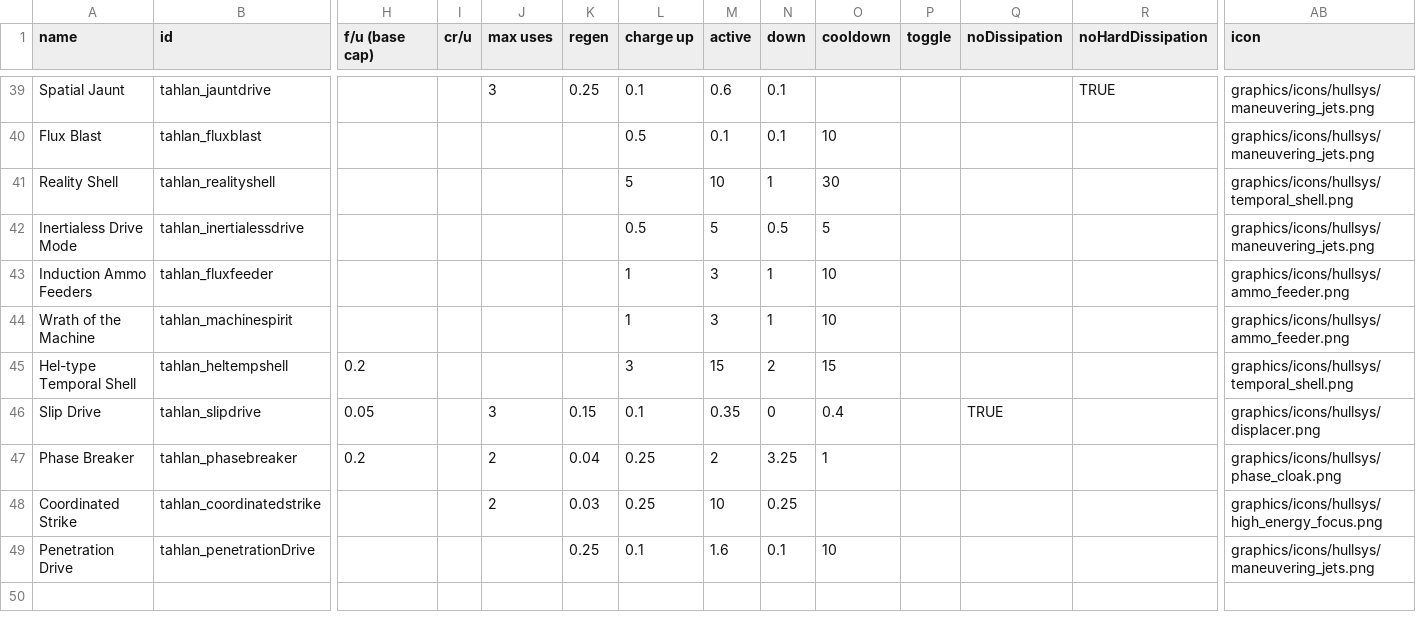
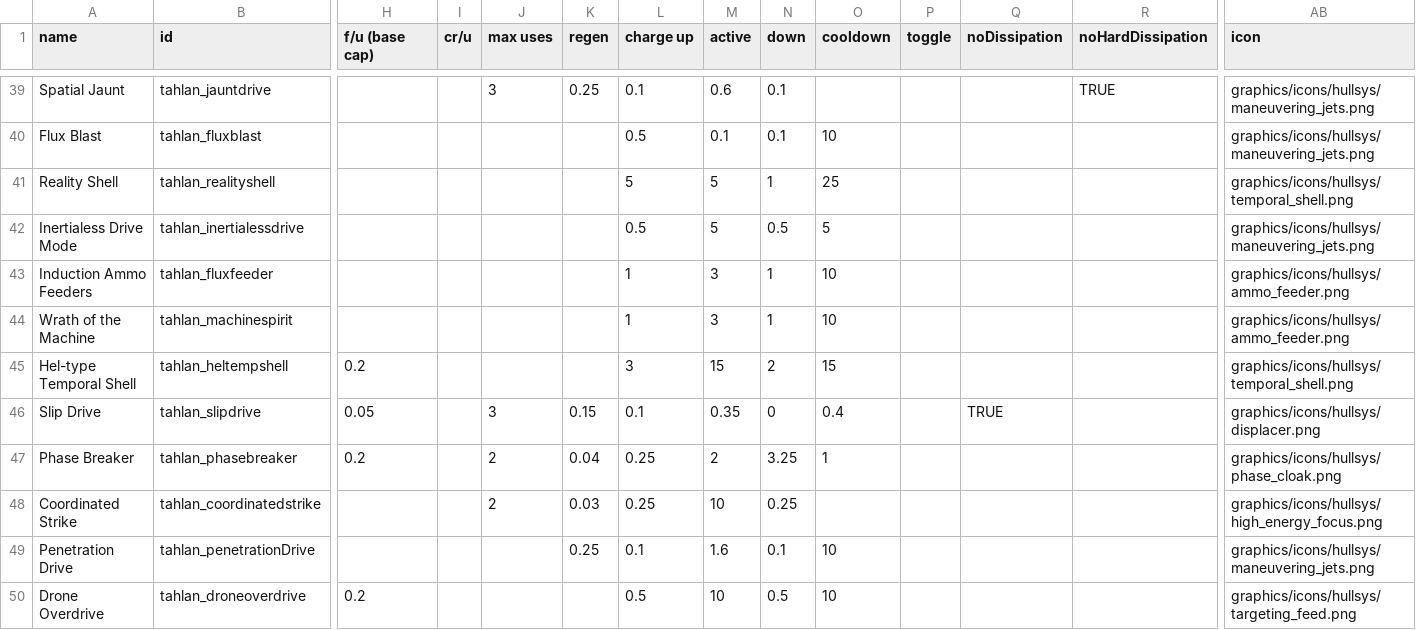
Before and after one commit to niatahl/tahlan-shipworks, a CSV file: data/shipsystems/ship_systems.csv, drawn as a sheet; only a part is shown, gaps mark what is left out; rows hold the shown columns only; the diff names each change by its address in the sheet, - before the commit and + after, or states it on an @@ line.

```diff
--- a/data/shipsystems/ship_systems.csv
+++ b/data/shipsystems/ship_systems.csv
-M41 (active): 10
+M41 (active): 5
-O41 (cooldown): 30
+O41 (cooldown): 25
+row 50: Drone Overdrive | tahlan_droneoverdrive | 0.2 |  |  |  | 0.5 | 10 | 0.5 | 10 |  |  |  | graphics/icons/hullsys/targeting_feed.png
```
Also changed, not shown: data/hulls/ship_data.csv, data/strings/descriptions.csv, 19 other files.
